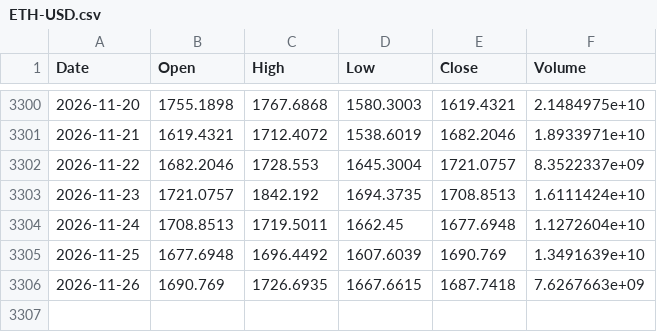
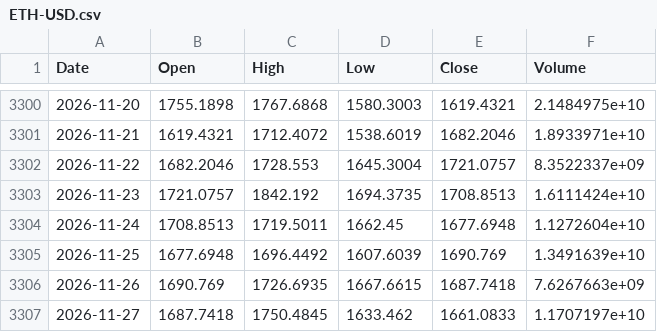
Before and after one commit to Kvelliken/krypto-signaler, a CSV file: data/ETH-USD.csv, drawn as a sheet; only a part is shown, gaps mark what is left out; the diff names each change by its address in the sheet, - before the commit and + after, or states it on an @@ line.

```diff
--- a/data/ETH-USD.csv
+++ b/data/ETH-USD.csv
+row 3307: 2026-11-27 | 1687.7418 | 1750.4845 | 1633.462 | 1661.0833 | 1.1707197e+10
```
Also changed, not shown: data/BTC-USD.csv, data/FNG.csv, 4 other files.
